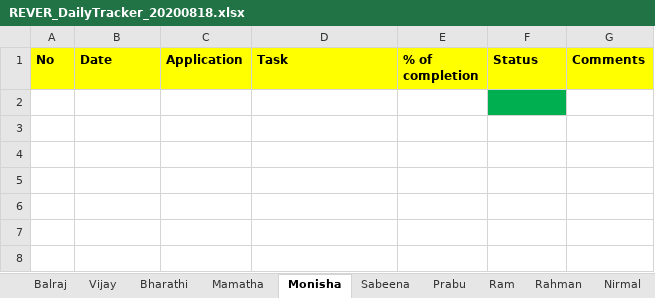
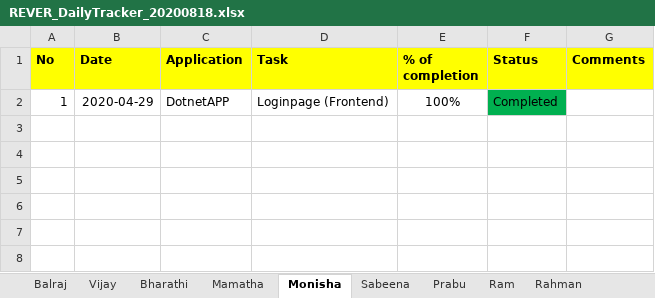
Before and after one commit to tcbalaji/DailyTracker, an Excel workbook: REVER_DailyTracker_20200818.xlsx, sheet Monisha, drawn as a sheet; only a part is shown; the shorter side is filled out with more unchanged rows; values as stored, in another font and other column widths than the file's, no borders; addresses are those after the commit; the diff names each change by its address in the sheet, - before the commit and + after, or states it on an @@ line.

```diff
--- a/REVER_DailyTracker_20200818.xlsx (sheet Monisha)
+++ b/REVER_DailyTracker_20200818.xlsx (sheet Monisha)
-sheet tab: Nirmal
+row 2: 1 | 2020-04-29 | DotnetAPP | Loginpage (Frontend) | 100% | Completed
+row 3: (empty)
+row 4: (empty)
-F5 fill: #00B050
+F5 fill: none
```
Also changed, not shown: sheet Balraj, sheet Vijay.
